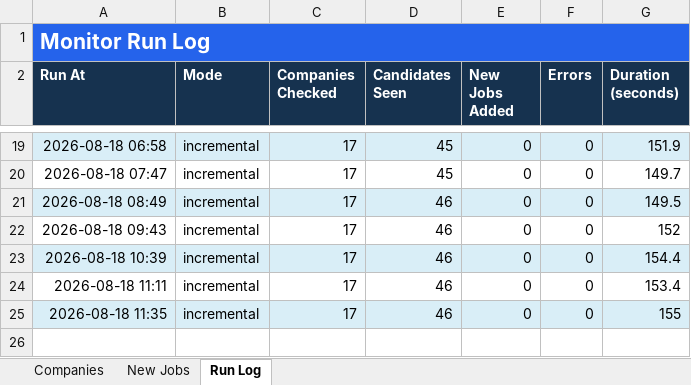
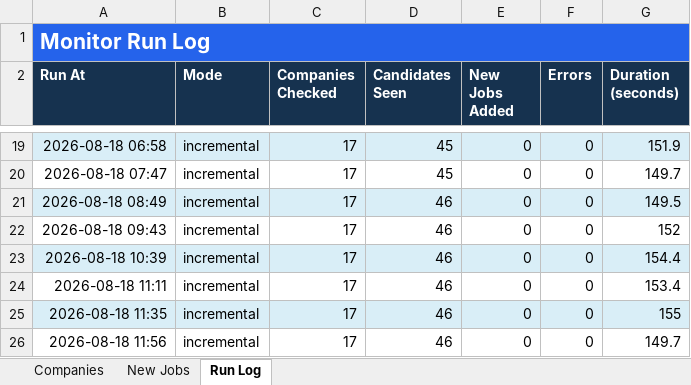
Before and after one commit to taran-dev4u/career-job-monitor, an Excel workbook: outputs/job-monitor/Job_Monitor.xlsx, sheet Run Log, drawn as a sheet; only a part is shown, gaps mark what is left out; values as stored, in another font and other column widths than the file's, no borders; the diff names each change by its address in the sheet, - before the commit and + after, or states it on an @@ line.

```diff
--- a/outputs/job-monitor/Job_Monitor.xlsx (sheet Run Log)
+++ b/outputs/job-monitor/Job_Monitor.xlsx (sheet Run Log)
+row 26: 2026-08-18 11:56 | incremental | 17 | 46 | 0 | 0 | 149.7
```
Also changed, not shown: 2 other files.
